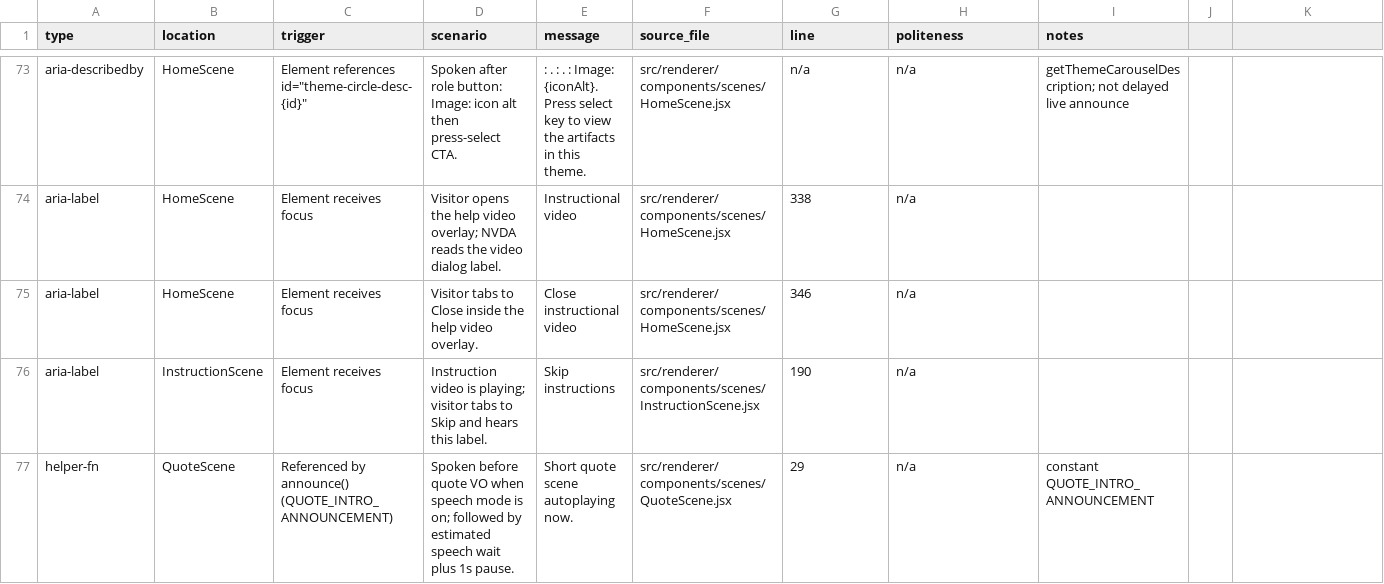
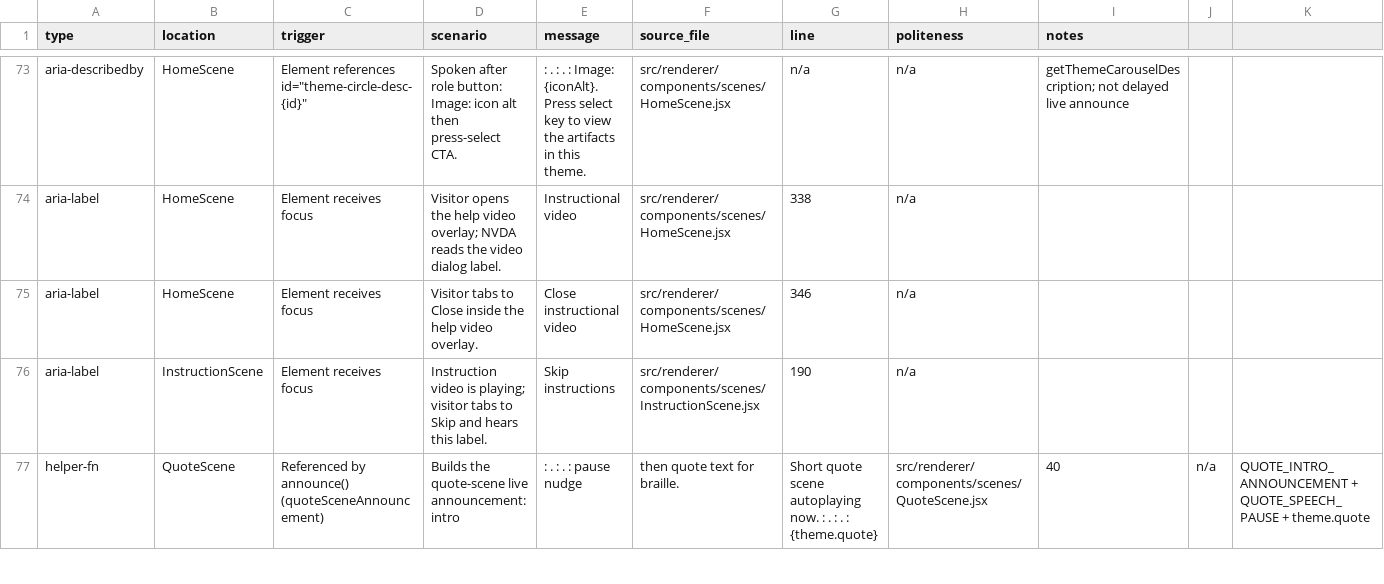
Before and after one commit to clrrs/HKA, a CSV file: docs/screen-reader-announcements.csv, drawn as a sheet; only a part is shown, gaps mark what is left out; removed rows and columns are numbered as before the commit, all else as after; rows hold the shown columns only; the diff covers the shown part only; the diff names each change by its address in the sheet, - before the commit and + after, or states it on an @@ line.

Commit message:
quote scene no focus change

```diff
--- a/docs/screen-reader-announcements.csv
+++ b/docs/screen-reader-announcements.csv
-row 77: helper-fn | QuoteScene | Referenced by announce() (QUOTE_INTRO_ANNOUNCEMENT) | Spoken before quote VO when speech mode is on; followed by estimated speech wait plus 1s pause. | Short quote scene autoplaying now. | src/renderer/components/scenes/QuoteScene.jsx | 29 | n/a | constant QUOTE_INTRO_ANNOUNCEMENT
+row 77: helper-fn | QuoteScene | Referenced by announce() (quoteSceneAnnouncement) | Builds the quote-scene live announcement: intro | : . : . : pause nudge | then quote text for braille. | Short quote scene autoplaying now. : . : . : {theme.quote} | src/renderer/components/scenes/QuoteScene.jsx | 40 | n/a | QUOTE_INTRO_ANNOUNCEMENT + QUOTE_SPEECH_PAUSE + theme.quote
```
Also changed, not shown: 10 edited cells elsewhere in this file, 2 other files.
